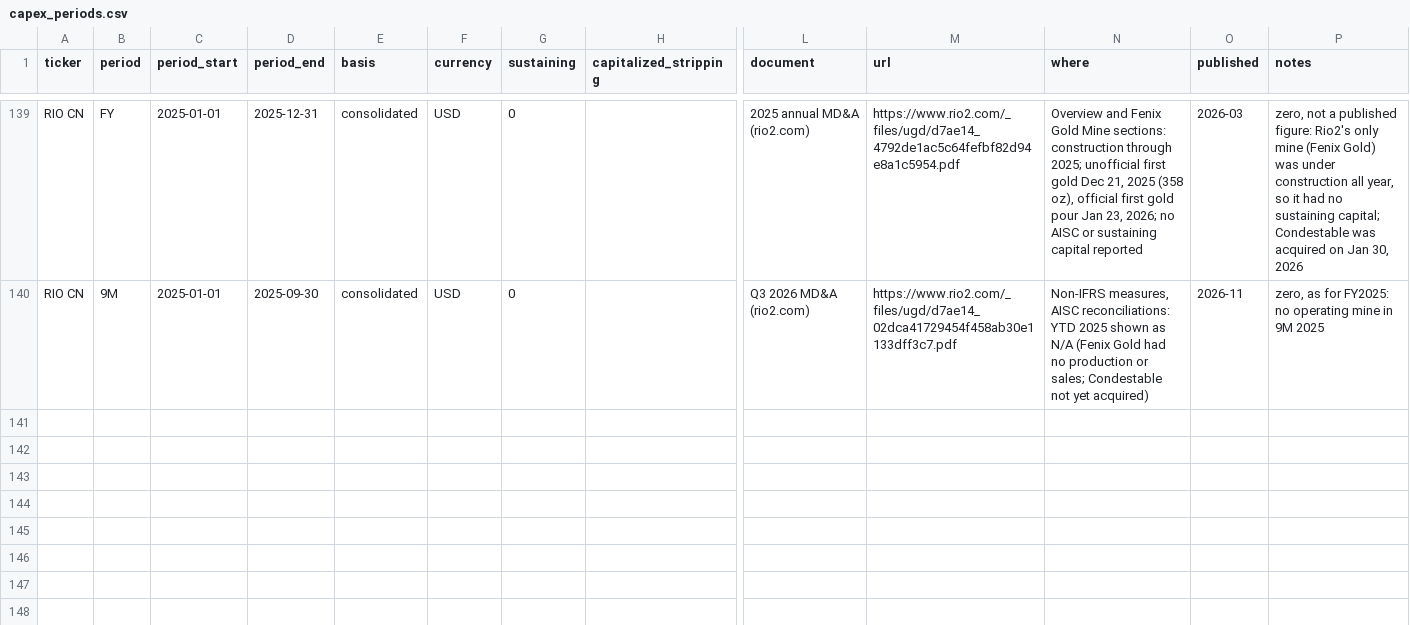
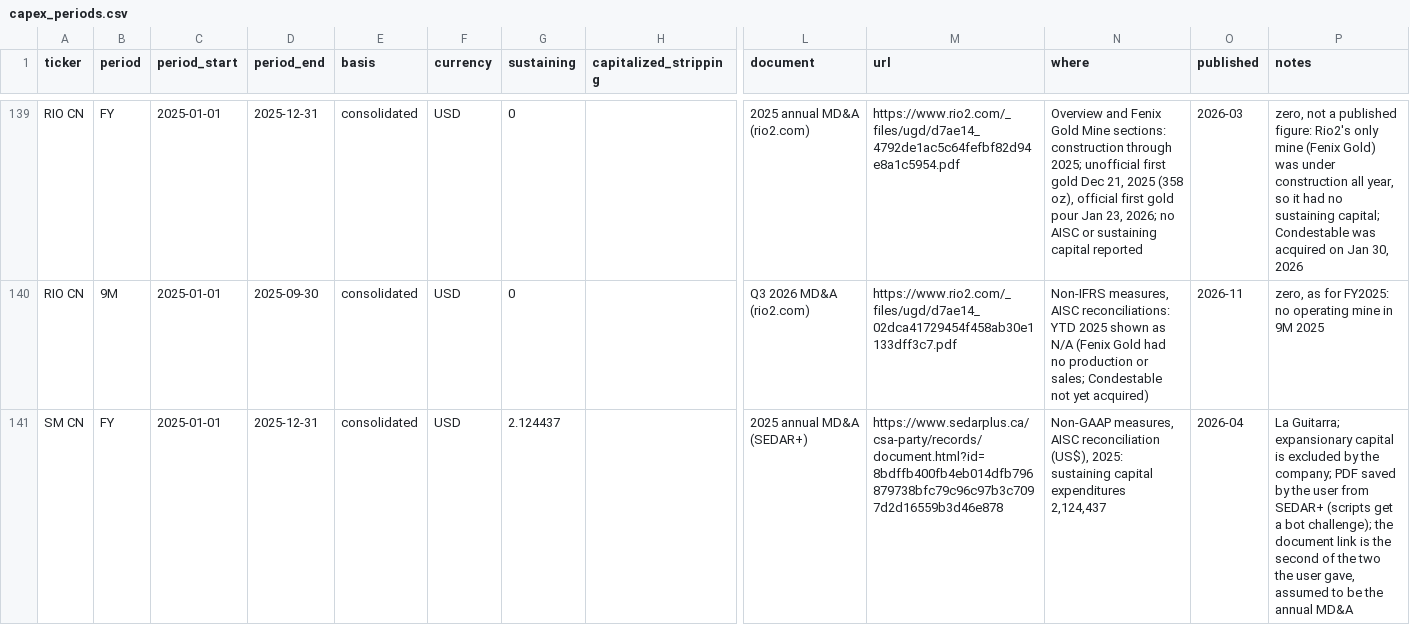
Before and after one commit to rmvw96-spec/mining-company-valuations, a CSV file: data/research/capex_periods.csv, drawn as a sheet; only a part is shown, gaps mark what is left out; rows hold the shown columns only; the diff covers the shown part only; the diff names each change by its address in the sheet, - before the commit and + after, or states it on an @@ line.

Commit message:
Sierra Madre's sustaining spending: US$2.1M to Jun 30, 2026, from its SEDAR+ MD&As (saved by the user)

```diff
--- a/data/research/capex_periods.csv
+++ b/data/research/capex_periods.csv
+row 141: SM CN | FY | 2025-01-01 | 2025-12-31 | consolidated | USD | 2.124437 |  | 2025 annual MD&A (SEDAR+) | https://www.sedarplus.ca/csa-party/records/document.html?id=8bdffb400fb4eb014dfb796879738bfc79c96c97b3c7097d2d16559b3d46e878 | Non-GAAP measures, AISC reconciliation (US$), 2025: sustaining capital expenditures 2,124,437 | 2026-04 | La Guitarra; expansionary capital is excluded by the company; PDF saved by the user from SEDAR+ (scripts get a bot challenge); the document link is the second of the two the user gave, assumed to be the annual MD&A
```
Also changed, not shown: 2 added rows elsewhere in this file, data/research/pnav_companies.csv, data/research/sources.csv.
